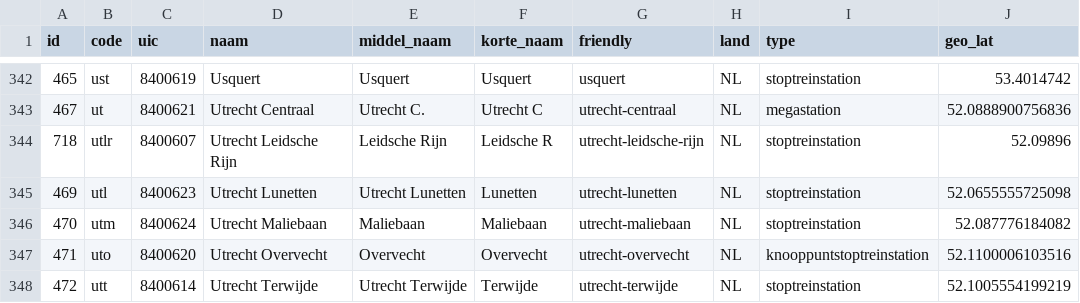
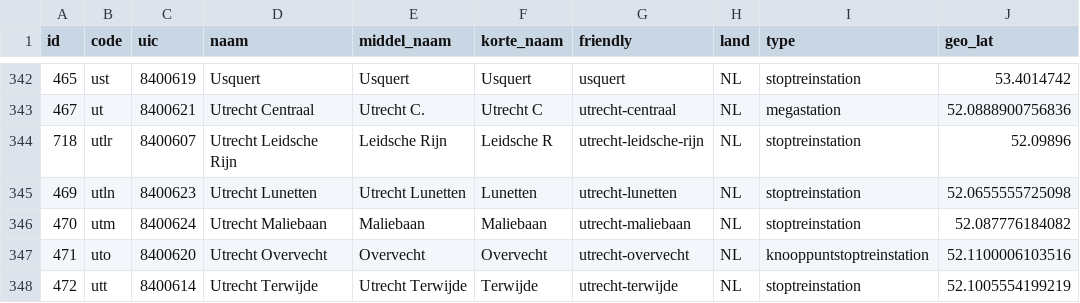
Before and after one commit to cristan/OvFietsBeschikbaarheidApp, a CSV file: app/src/main/res/raw/stations_nl_2015_08.csv, drawn as a sheet; only a part is shown, gaps mark what is left out; the diff names each change by its address in the sheet, - before the commit and + after, or states it on an @@ line.

```diff
--- a/app/src/main/res/raw/stations_nl_2015_08.csv
+++ b/app/src/main/res/raw/stations_nl_2015_08.csv
-B345 (code): utl
+B345 (code): utln
```
Also changed, not shown: app/src/main/res/raw/max_2017_2023.csv, 1 other file.
